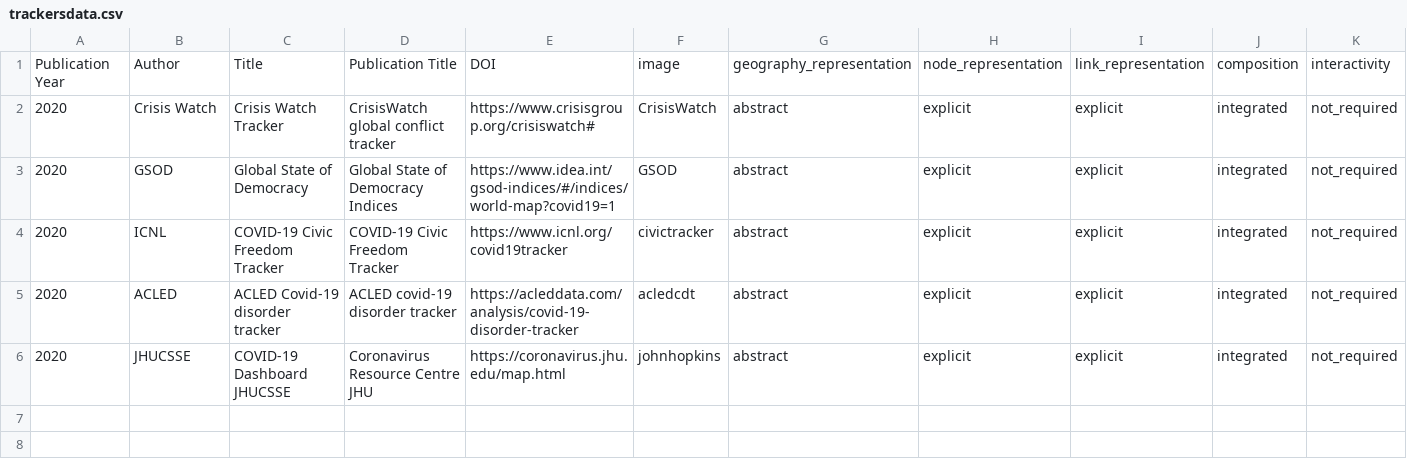
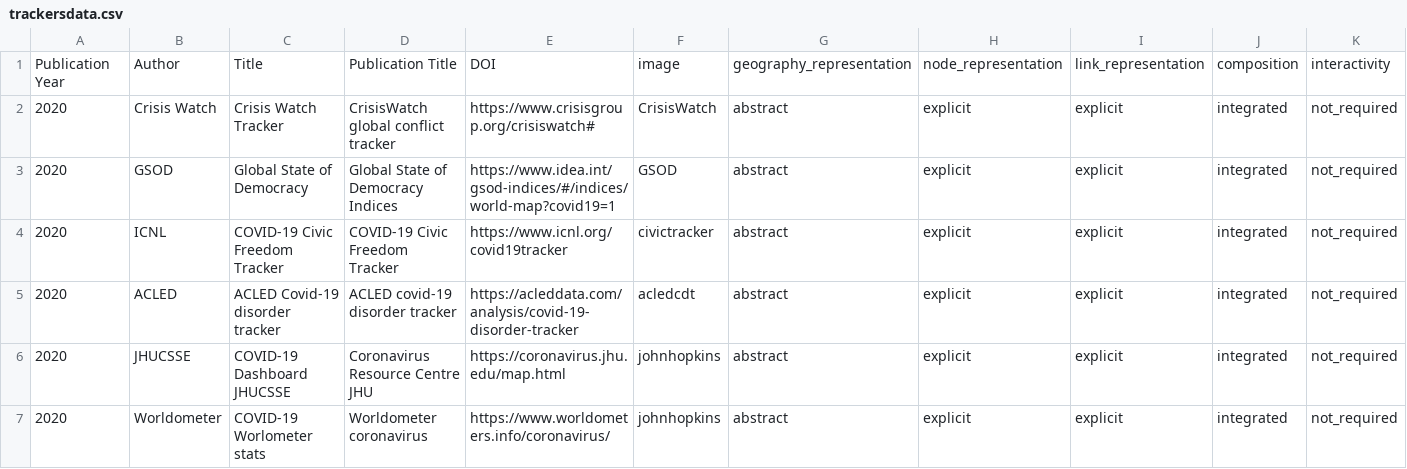
Before and after one commit to dbhatedin/CuratedTrackersLibrary, a CSV file: trackersdata.csv, drawn as a sheet; only a part is shown; rows hold the shown columns only; the diff names each change by its address in the sheet, - before the commit and + after, or states it on an @@ line.

Commit message:
Update trackersdata.csv

```diff
--- a/trackersdata.csv
+++ b/trackersdata.csv
+row 7: 2020 | Worldometer | COVID-19 Worlometer stats | Worldometer coronavirus | https://www.worldometers.info/coronavirus/ | johnhopkins | abstract | explicit | explicit | integrated | not_required
```
